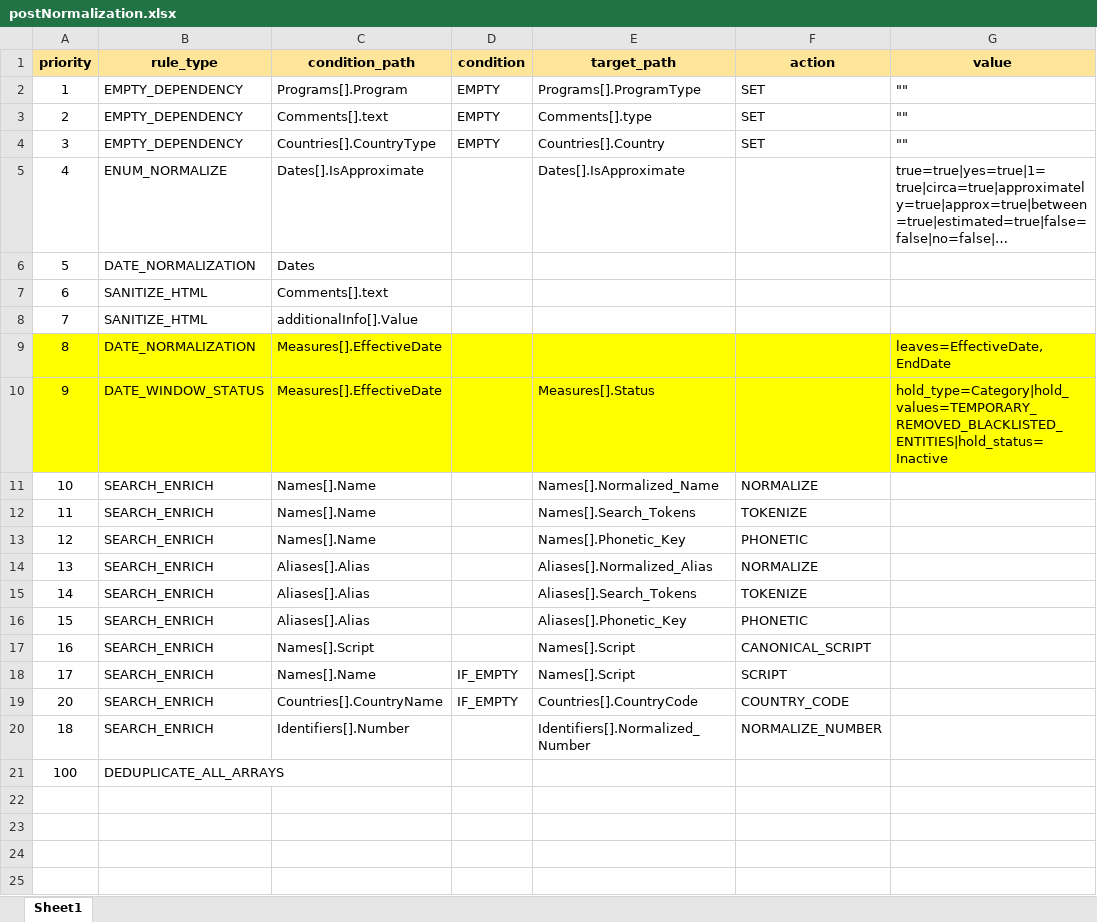
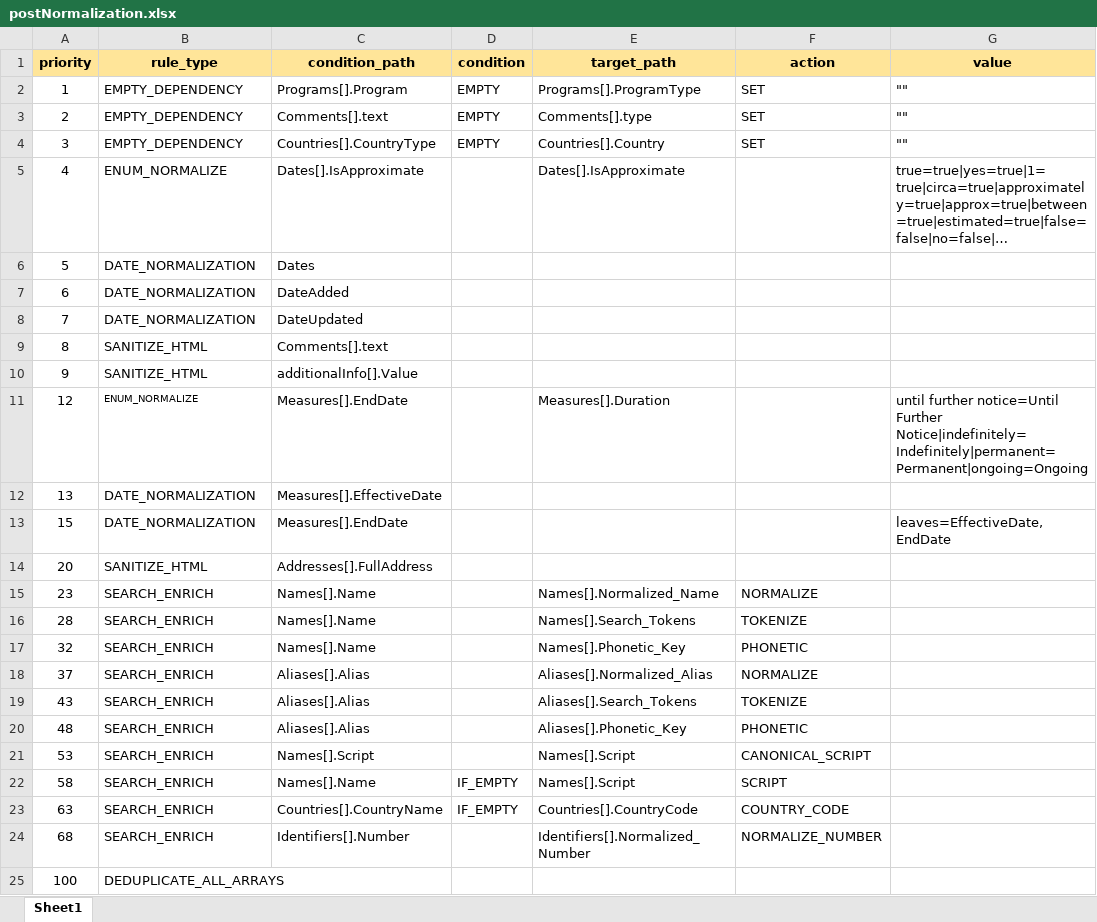
Before and after one commit to VinnoVigilance/python-components, an Excel workbook: data/rules/postNormalization.xlsx, sheet Sheet1, drawn as a sheet; long unchanged cells end in …; values as stored, in another font and other column widths than the file's, no borders; addresses are those after the commit; the diff names each change by its address in the sheet, - before the commit and + after, or states it on an @@ line.

```diff
--- a/data/rules/postNormalization.xlsx (sheet Sheet1)
+++ b/data/rules/postNormalization.xlsx (sheet Sheet1)
-B7:B8 (rule_type): SANITIZE_HTML
+B7:B8 (rule_type): DATE_NORMALIZATION
-C7 (condition_path): Comments[].text
+C7 (condition_path): DateAdded
-C8 (condition_path): additionalInfo[].Value
+C8 (condition_path): DateUpdated
-A9:G10 fill: #FFFF00
+A9:G10 fill: none
-B9 (rule_type): DATE_NORMALIZATION
+B9 (rule_type): SANITIZE_HTML
-C9 (condition_path): Measures[].EffectiveDate
+C9 (condition_path): Comments[].text
-G9 (value): leaves=EffectiveDate,EndDate
+G9 (value): (empty)
-B10 (rule_type): DATE_WINDOW_STATUS
+B10 (rule_type): SANITIZE_HTML
-C10 (condition_path): Measures[].EffectiveDate
+C10 (condition_path): additionalInfo[].Value
-E10 (target_path): Measures[].Status
+E10 (target_path): (empty)
-G10 (value): hold_type=Category|hold_values=TEMPORARY_REMOVED_BLACKLISTED_ENTITIES|hold_status=Inactive
+G10 (value): (empty)
+row 11: 12 | ENUM_NORMALIZE | Measures[].EndDate |  | Measures[].Duration |  | until further notice=Until Further Notice|indefinitely=Indefinitely|permanent=Permanent|ongoing=Ongoing
+row 12: 13 | DATE_NORMALIZATION | Measures[].EffectiveDate
+row 13: 15 | DATE_NORMALIZATION | Measures[].EndDate |  |  |  | leaves=EffectiveDate,EndDate
+row 14: 20 | SANITIZE_HTML | Addresses[].FullAddress
-A15 (priority): 10
+A15 (priority): 23
-A16 (priority): 11
+A16 (priority): 28
-A17 (priority): 12
+A17 (priority): 32
-A18 (priority): 13
+A18 (priority): 37
-A19 (priority): 14
+A19 (priority): 43
-A20 (priority): 15
+A20 (priority): 48
-A21 (priority): 16
+A21 (priority): 53
-A22 (priority): 17
+A22 (priority): 58
-A23 (priority): 20
+A23 (priority): 63
-A24 (priority): 18
+A24 (priority): 68
```
Also changed, not shown: data/rules/mapping.xlsx, data/rules/mediaMapping.xlsx, 31 other files.
